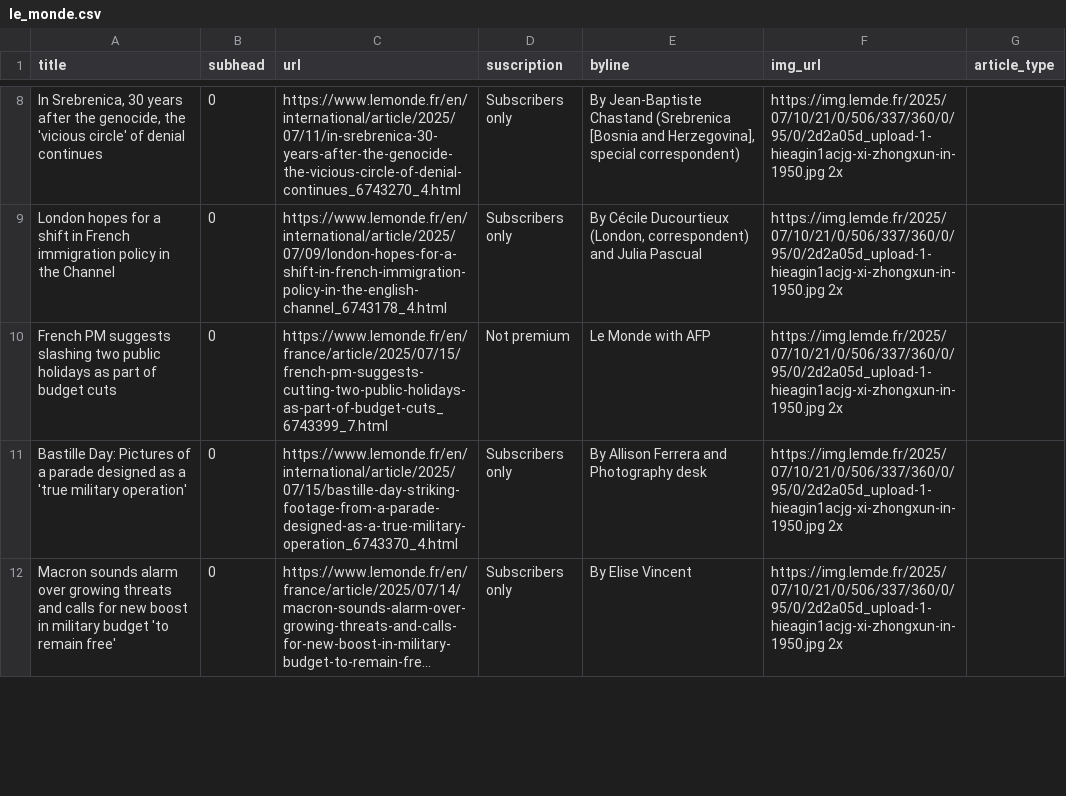
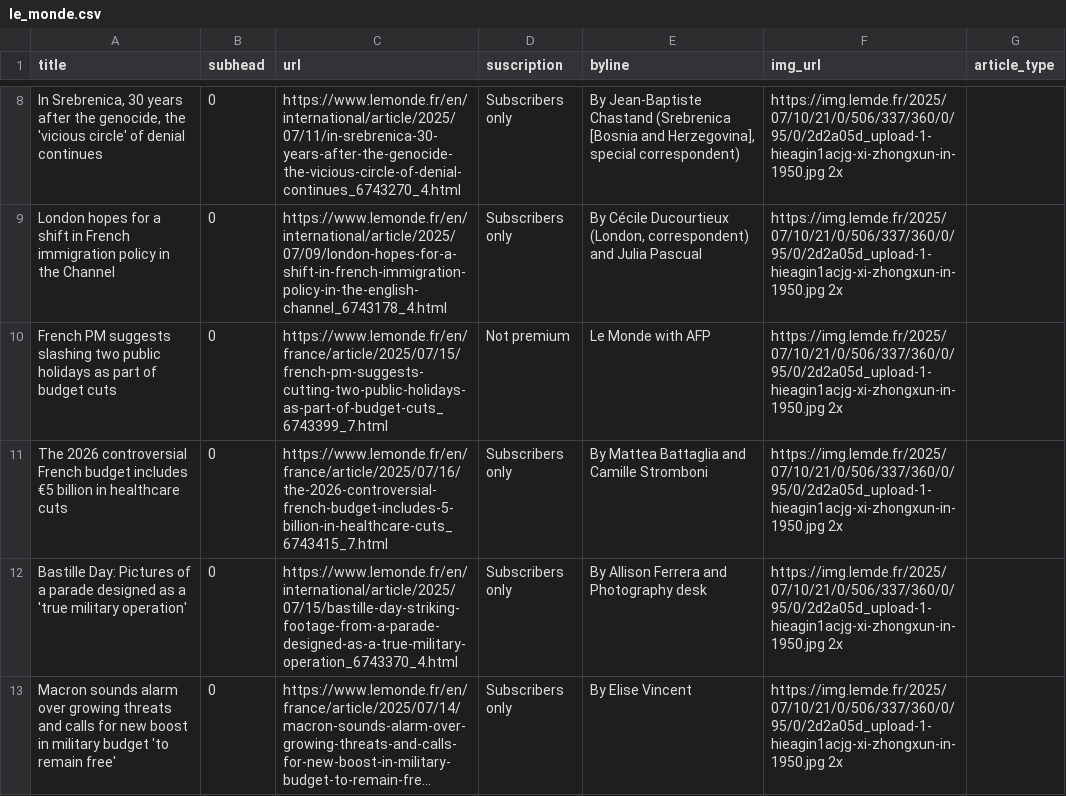
Before and after one commit to tefaceli/LEDE-homework-scraping, a CSV file: le_monde.csv, drawn as a sheet; only a part is shown, gaps mark what is left out; long unchanged cells end in …; the diff covers the shown part only; the diff names each change by its address in the sheet, - before the commit and + after, or states it on an @@ line.

```diff
--- a/le_monde.csv
+++ b/le_monde.csv
+row 11: The 2026 controversial French budget includes €5 billion in healthcare cuts | 0 | https://www.lemonde.fr/en/france/article/2025/07/16/the-2026-controversial-french-budget-includes-5-billion-in-healthcare-cuts_6743415_7.html | Subscribers only | By Mattea Battaglia and Camille Stromboni | https://img.lemde.fr/2025/07/10/21/0/506/337/360/0/95/0/2d2a05d_upload-1-hieagin1acjg-xi-zhongxun-in-1950.jpg 2x
```
Also changed, not shown: 8 added rows, 9 removed rows, 2 moved rows and 11 edited cells elsewhere in this file.
